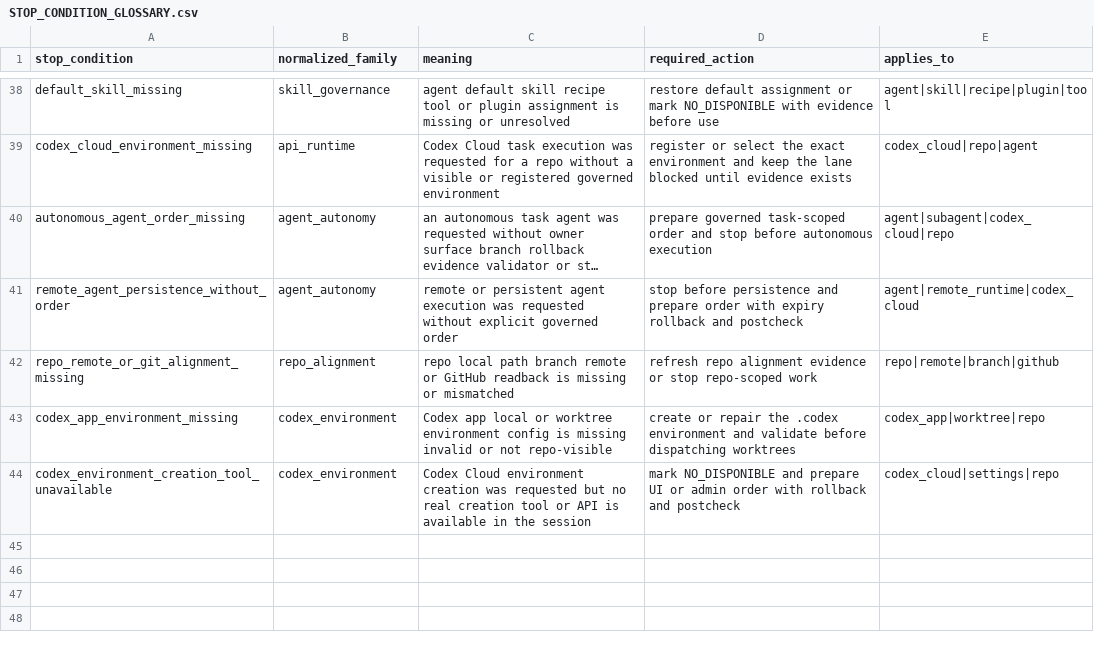
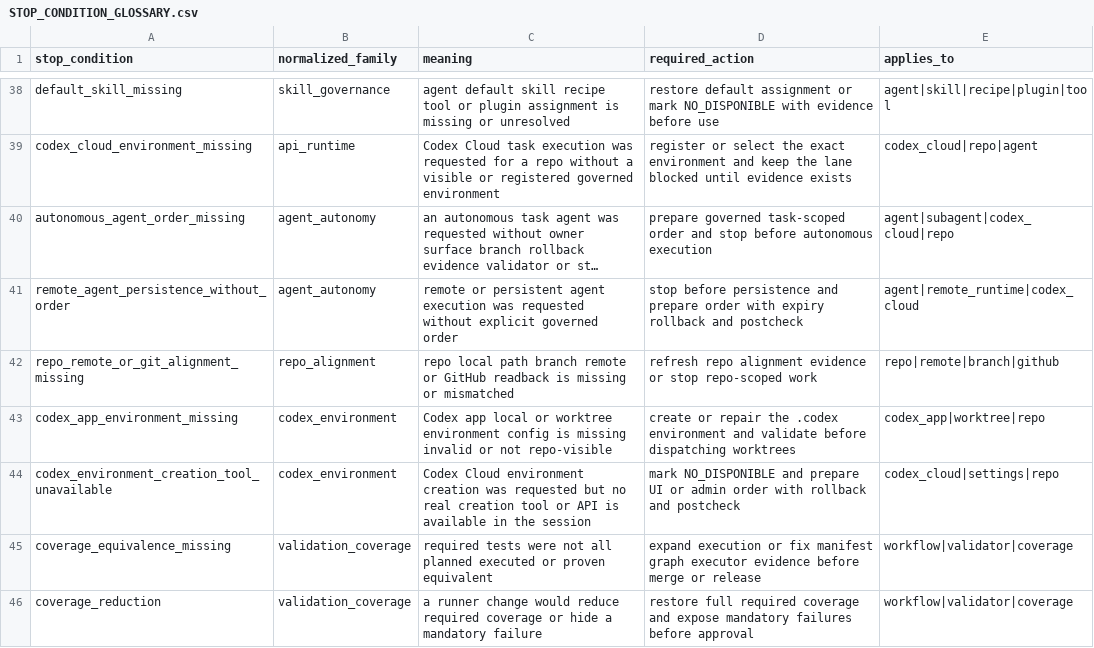
Before and after one commit to universo-rey/cabina-universal-d, a CSV file: .agents/codex/matrices/STOP_CONDITION_GLOSSARY.csv, drawn as a sheet; only a part is shown, gaps mark what is left out; long unchanged cells end in …; the diff names each change by its address in the sheet, - before the commit and + after, or states it on an @@ line.

```diff
--- a/.agents/codex/matrices/STOP_CONDITION_GLOSSARY.csv
+++ b/.agents/codex/matrices/STOP_CONDITION_GLOSSARY.csv
+row 45: coverage_equivalence_missing | validation_coverage | required tests were not all planned executed or proven equivalent | expand execution or fix manifest graph executor evidence before merge or release | workflow|validator|coverage
+row 46: coverage_reduction | validation_coverage | a runner change would reduce required coverage or hide a mandatory failure | restore full required coverage and expose mandatory failures before approval | workflow|validator|coverage
```
Also changed, not shown: .agents/codex/matrices/MATRIX_INDEX.csv, .agents/codex/matrices/TOOL_GOVERNANCE_MATRIX.csv, 19 other files.
